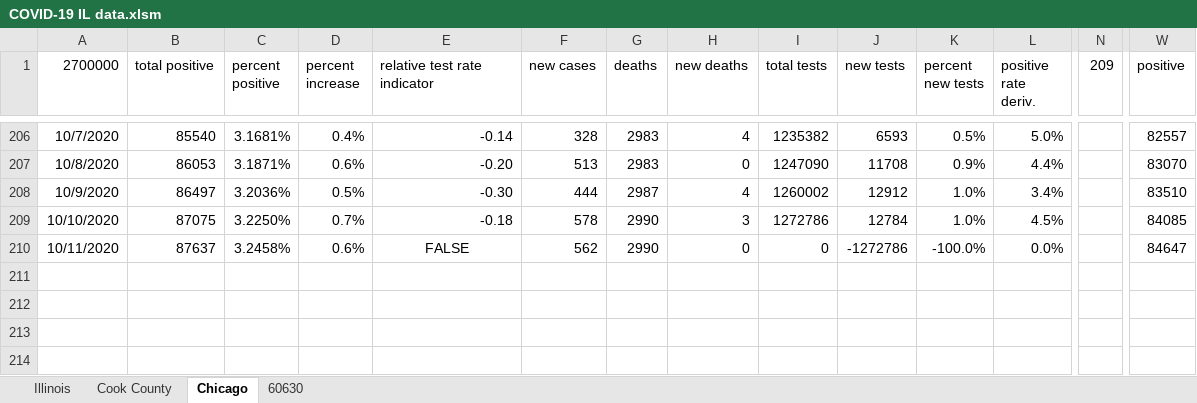
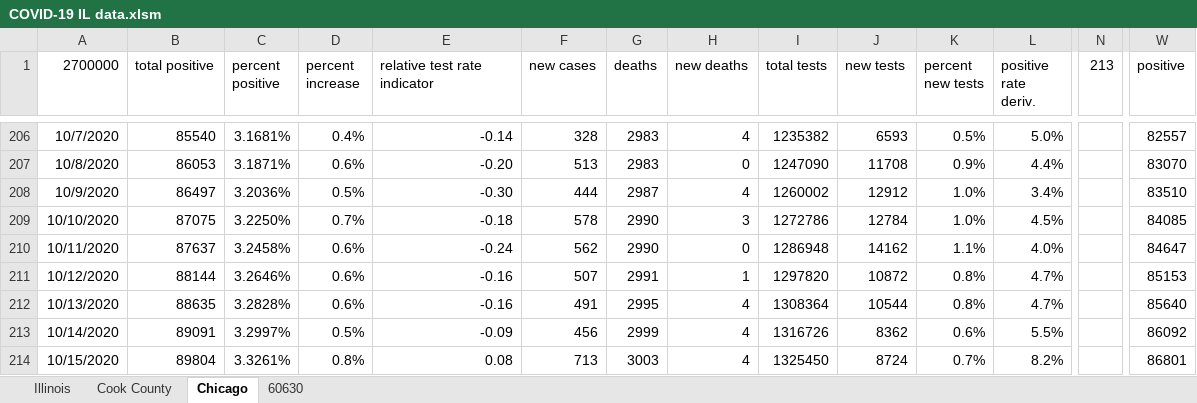
Before and after one commit to mrupprecht17/covid19, an Excel workbook: COVID-19 IL data.xlsm, sheet Chicago, drawn as a sheet; only a part is shown, gaps mark what is left out; values as stored, in another font and other column widths than the file's, no borders; charts and pictures and conditional formats not drawn; rows hold the shown columns only; the diff names each change by its address in the sheet, - before the commit and + after, or states it on an @@ line.

```diff
--- a/COVID-19 IL data.xlsm (sheet Chicago)
+++ b/COVID-19 IL data.xlsm (sheet Chicago)
-N1: 209
+N1: 213
-E210 (relative test rate indicator): FALSE
+E210 (relative test rate indicator): -0.24
-E210 alignment: center
+E210 alignment: right
-I210 (total tests): 0
+I210 (total tests): 1286948
-J210 (new tests): -1272786
+J210 (new tests): 14162
-K210 (percent new tests): -100.0%
+K210 (percent new tests): 1.1%
-L210 (positive rate deriv.): 0.0%
+L210 (positive rate deriv.): 4.0%
+row 211: 10/12/2020 | 88144 | 3.2646% | 0.6% | -0.16 | 507 | 2991 | 1 | 1297820 | 10872 | 0.8% | 4.7% |  | 85153
+row 212: 10/13/2020 | 88635 | 3.2828% | 0.6% | -0.16 | 491 | 2995 | 4 | 1308364 | 10544 | 0.8% | 4.7% |  | 85640
+row 213: 10/14/2020 | 89091 | 3.2997% | 0.5% | -0.09 | 456 | 2999 | 4 | 1316726 | 8362 | 0.6% | 5.5% |  | 86092
+row 214: 10/15/2020 | 89804 | 3.3261% | 0.8% | 0.08 | 713 | 3003 | 4 | 1325450 | 8724 | 0.7% | 8.2% |  | 86801
```
Also changed, not shown: sheet 60630, sheet Illinois, sheet Cook County, charts or pictures, zip code positivity rate data.xlsx, 29 other files.
